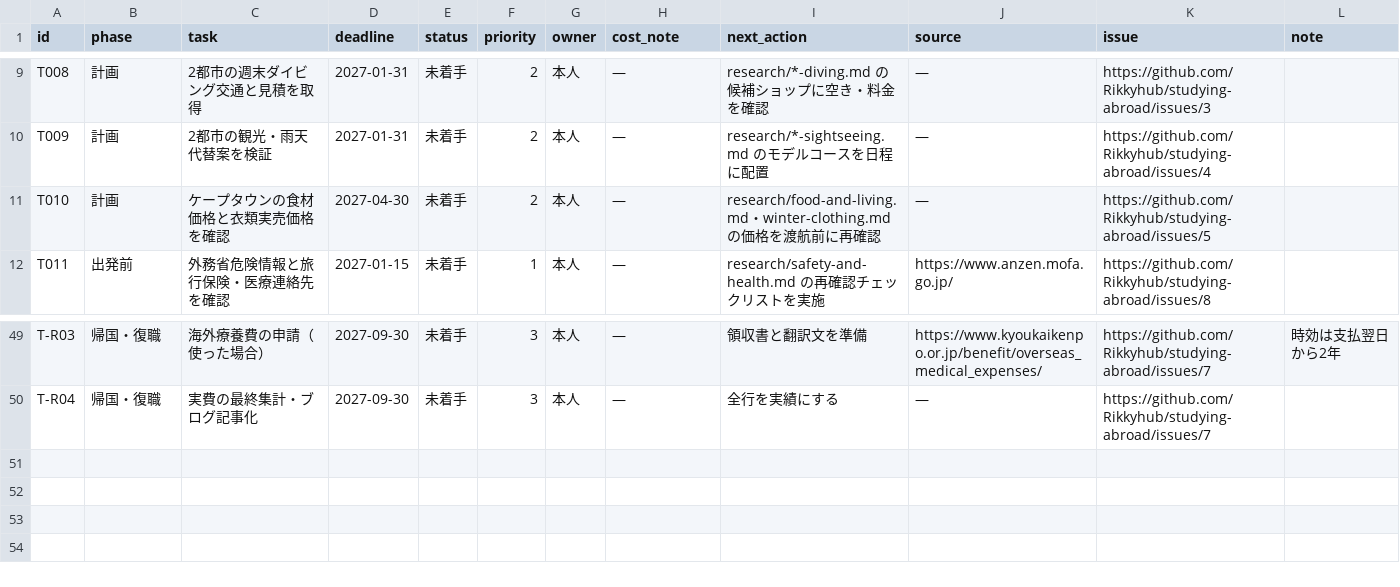
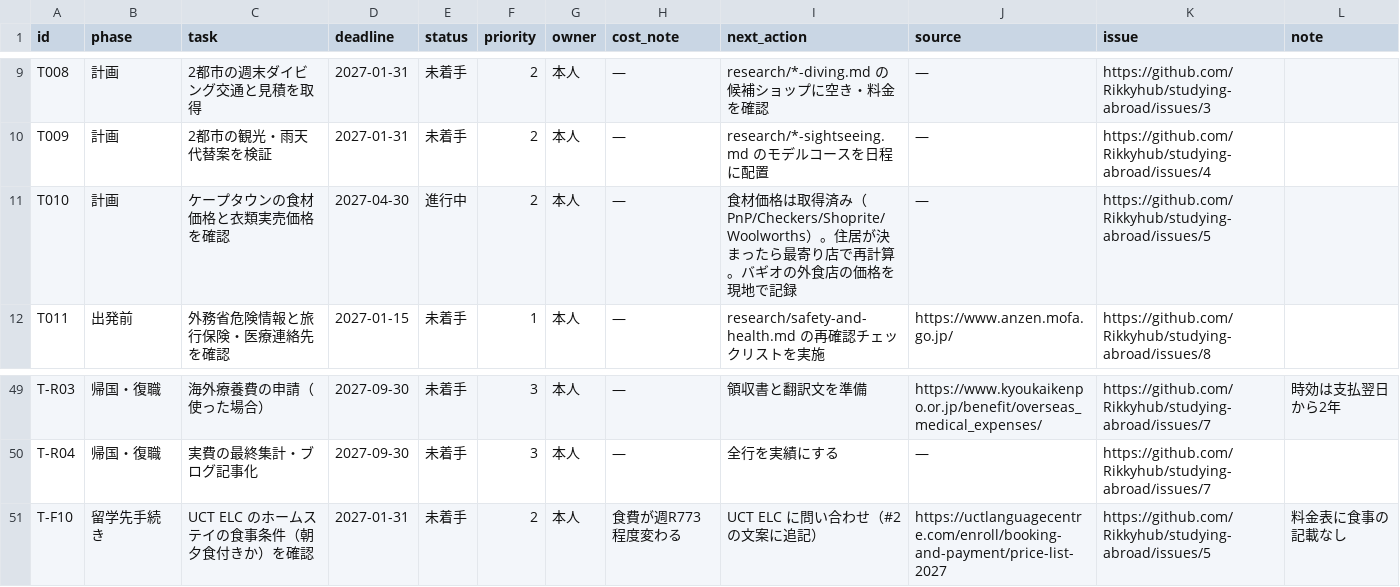
Before and after one commit to Rikkyhub/studying-abroad, a CSV file: data/tasks.csv, drawn as a sheet; only a part is shown, gaps mark what is left out.

```diff
--- a/data/tasks.csv
+++ b/data/tasks.csv
@@ -10,3 +10,3 @@ T008,計画,2都市の週末ダイビング交通と見積を取得,2027-01-31,
 T009,計画,2都市の観光・雨天代替案を検証,2027-01-31,未着手,2,本人,—,research/*-sightseeing.md のモデルコースを日程に配置,—,https://github.com/Rikkyhub/studying-abroad/issues/4,
-T010,計画,ケープタウンの食材価格と衣類実売価格を確認,2027-04-30,未着手,2,本人,—,research/food-and-living.md・winter-clothing.md の価格を渡航前に再確認,—,https://github.com/Rikkyhub/studying-abroad/issues/5,
+T010,計画,ケープタウンの食材価格と衣類実売価格を確認,2027-04-30,進行中,2,本人,—,食材価格は取得済み（PnP/Checkers/Shoprite/Woolworths）。住居が決まったら最寄り店で再計算。バギオの外食店の価格を現地で記録,—,https://github.com/Rikkyhub/studying-abroad/issues/5,
 T011,出発前,外務省危険情報と旅行保険・医療連絡先を確認,2027-01-15,未着手,1,本人,—,research/safety-and-health.md の再確認チェックリストを実施,https://www.anzen.mofa.go.jp/,https://github.com/Rikkyhub/studying-abroad/issues/8,
@@ -50 +50,2 @@ T-R03,帰国・復職,海外療養費の申請（使った場合）,2027-09-30,
 T-R04,帰国・復職,実費の最終集計・ブログ記事化,2027-09-30,未着手,3,本人,—,全行を実績にする,—,https://github.com/Rikkyhub/studying-abroad/issues/7,
+T-F10,留学先手続き,UCT ELC のホームステイの食事条件（朝夕食付きか）を確認,2027-01-31,未着手,2,本人,食費が週R773程度変わる,UCT ELC に問い合わせ（#2 の文案に追記）,https://uctlanguagecentre.com/enroll/booking-and-payment/price-list-2027,https://github.com/Rikkyhub/studying-abroad/issues/5,料金表に食事の記載なし
```
Also changed, not shown: data/expenses.csv, 6 other files.
